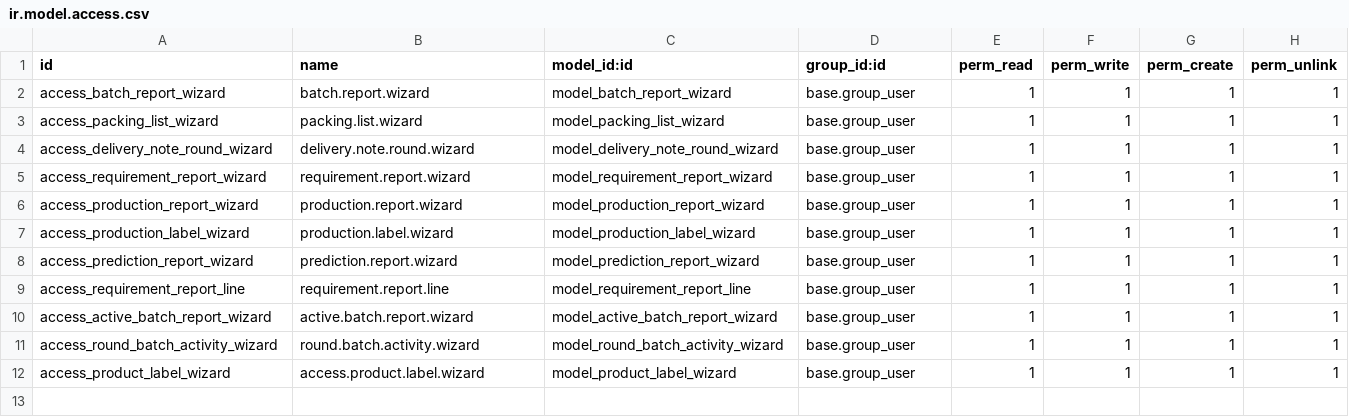
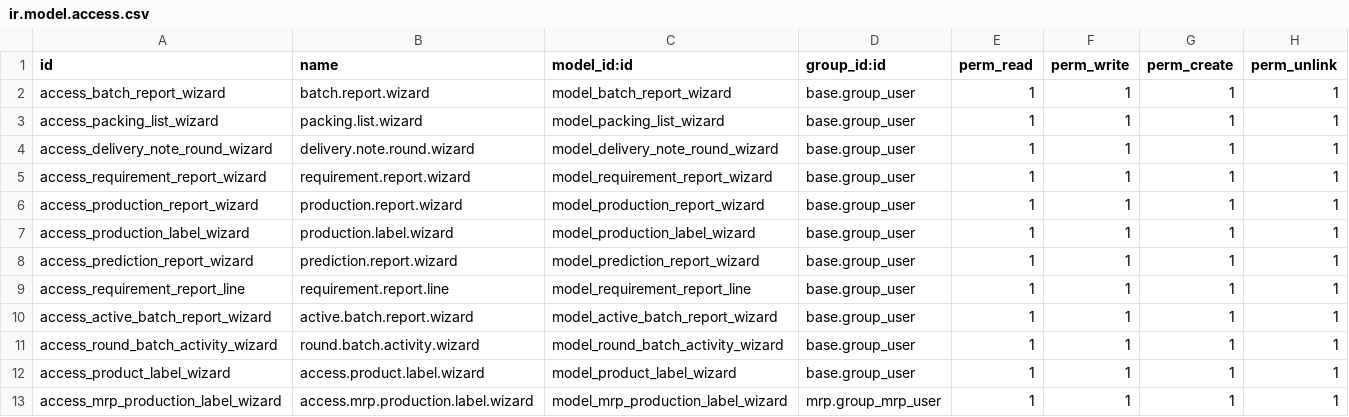
Before and after one commit to Yuvaraj-Thoughtlogik/FoodAndDrinks_ERP, a CSV file: tl_rf_reports/security/ir.model.access.csv, drawn as a sheet; the diff names each change by its address in the sheet, - before the commit and + after, or states it on an @@ line.

Commit message:
feat : mrp product label

```diff
--- a/tl_rf_reports/security/ir.model.access.csv
+++ b/tl_rf_reports/security/ir.model.access.csv
+row 13: access_mrp_production_label_wizard | access.mrp.production.label.wizard | model_mrp_production_label_wizard | mrp.group_mrp_user | 1 | 1 | 1 | 1
```
Also changed, not shown: 4 other files.
